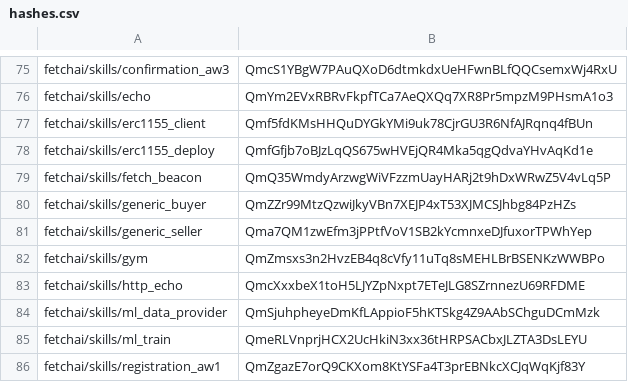
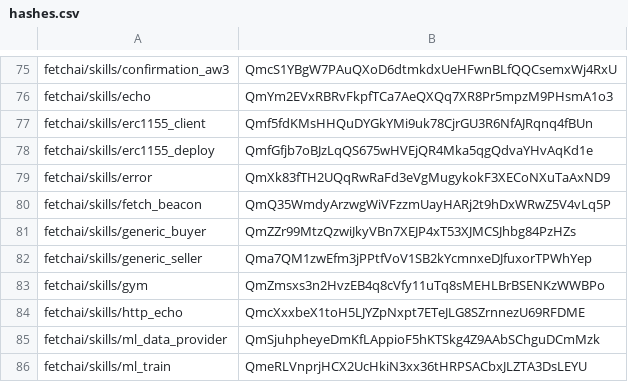
Before and after one commit to legendarydeveloper919/agents-aea, a CSV file: packages/hashes.csv, drawn as a sheet; only a part is shown, gaps mark what is left out; the shorter side is filled out with more unchanged rows; the diff names each change by its address in the sheet, - before the commit and + after, or states it on an @@ line.

Commit message:
Reintroduce error skill in packages as it is used in some tests

```diff
--- a/packages/hashes.csv
+++ b/packages/hashes.csv
+row 79: fetchai/skills/error | QmXk83fTH2UQqRwRaFd3eVgMugykokF3XECoNXuTaAxND9
```
Also changed, not shown: 5 other files.
